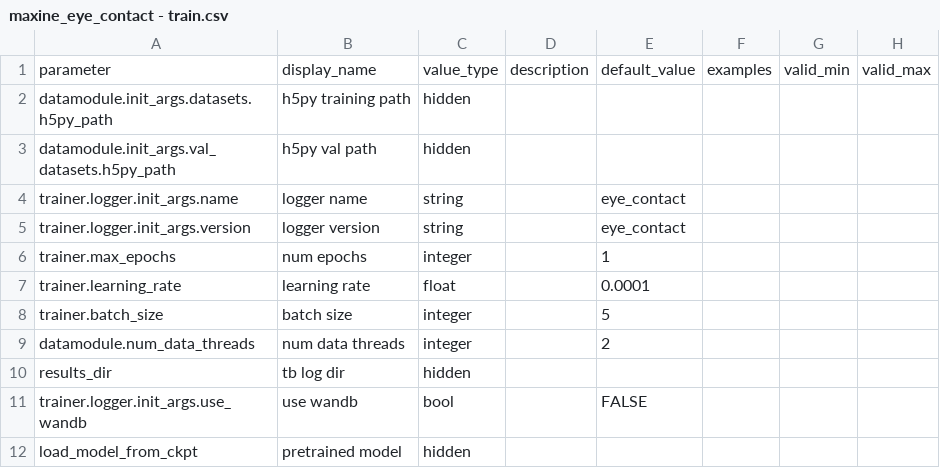
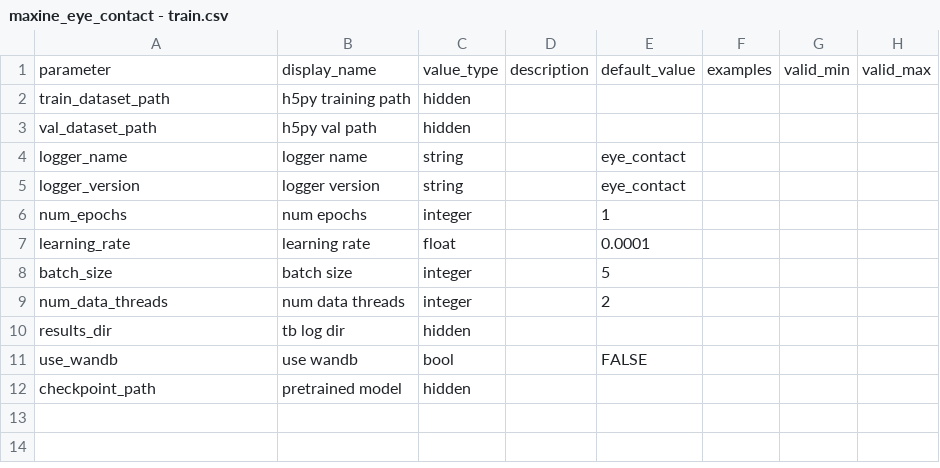
Before and after one commit to ramanathan831/tao-core, a CSV file: nvidia_tao_core/microservices/specs_utils/specs/maxine_eye_contact/maxine_eye_contact - train.csv, drawn as a sheet; only a part is shown; the diff names each change by its address in the sheet, - before the commit and + after, or states it on an @@ line.

Commit message:
Replicate maxine support MR onto TAO-core branch

```diff
--- a/nvidia_tao_core/microservices/specs_utils/specs/maxine_eye_contact/maxine_eye_contact - train.csv
+++ b/nvidia_tao_core/microservices/specs_utils/specs/maxine_eye_contact/maxine_eye_contact - train.csv
-A2: datamodule.init_args.datasets.h5py_path
+A2: train_dataset_path
-A3: datamodule.init_args.val_datasets.h5py_path
+A3: val_dataset_path
-A4: trainer.logger.init_args.name
+A4: logger_name
-A5: trainer.logger.init_args.version
+A5: logger_version
-A6: trainer.max_epochs
+A6: num_epochs
-A7: trainer.learning_rate
+A7: learning_rate
-A8: trainer.batch_size
+A8: batch_size
-A9: datamodule.num_data_threads
+A9: num_data_threads
-A11: trainer.logger.init_args.use_wandb
+A11: use_wandb
-A12: load_model_from_ckpt
+A12: checkpoint_path
```
Also changed, not shown: 19 other files.
